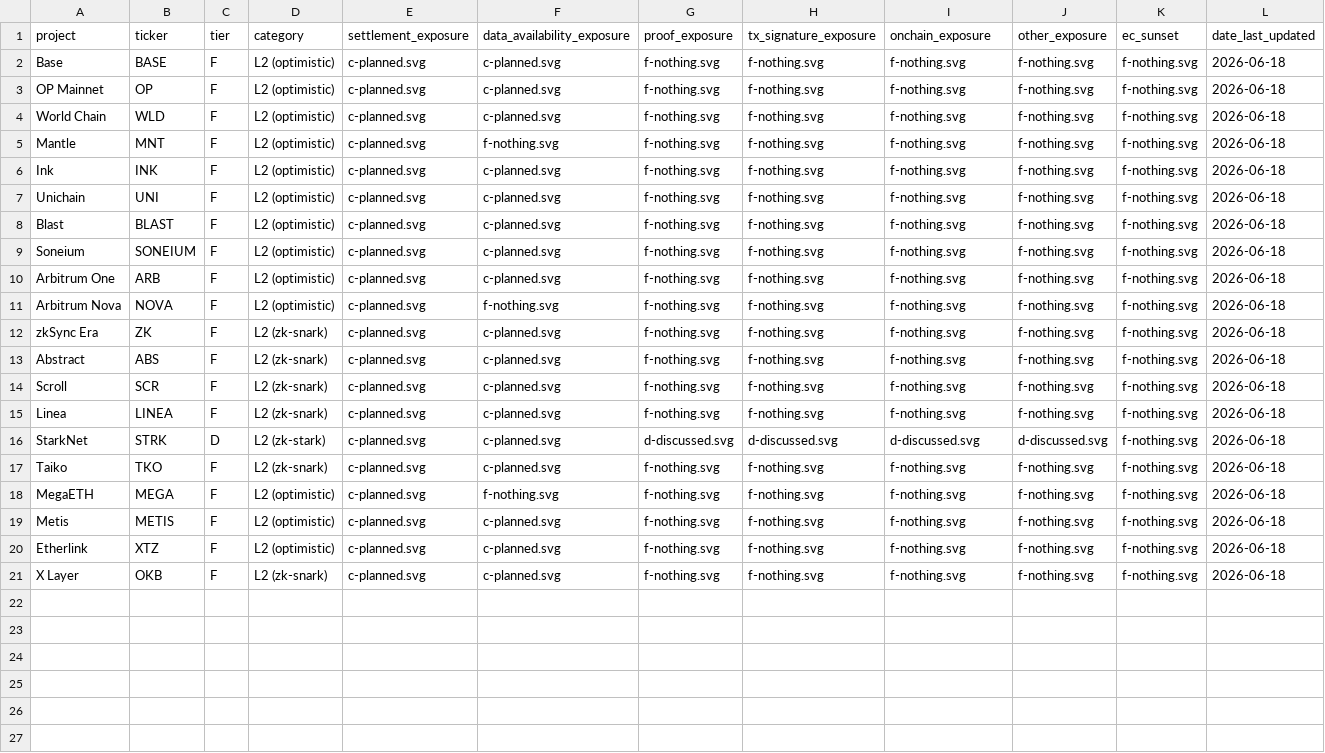
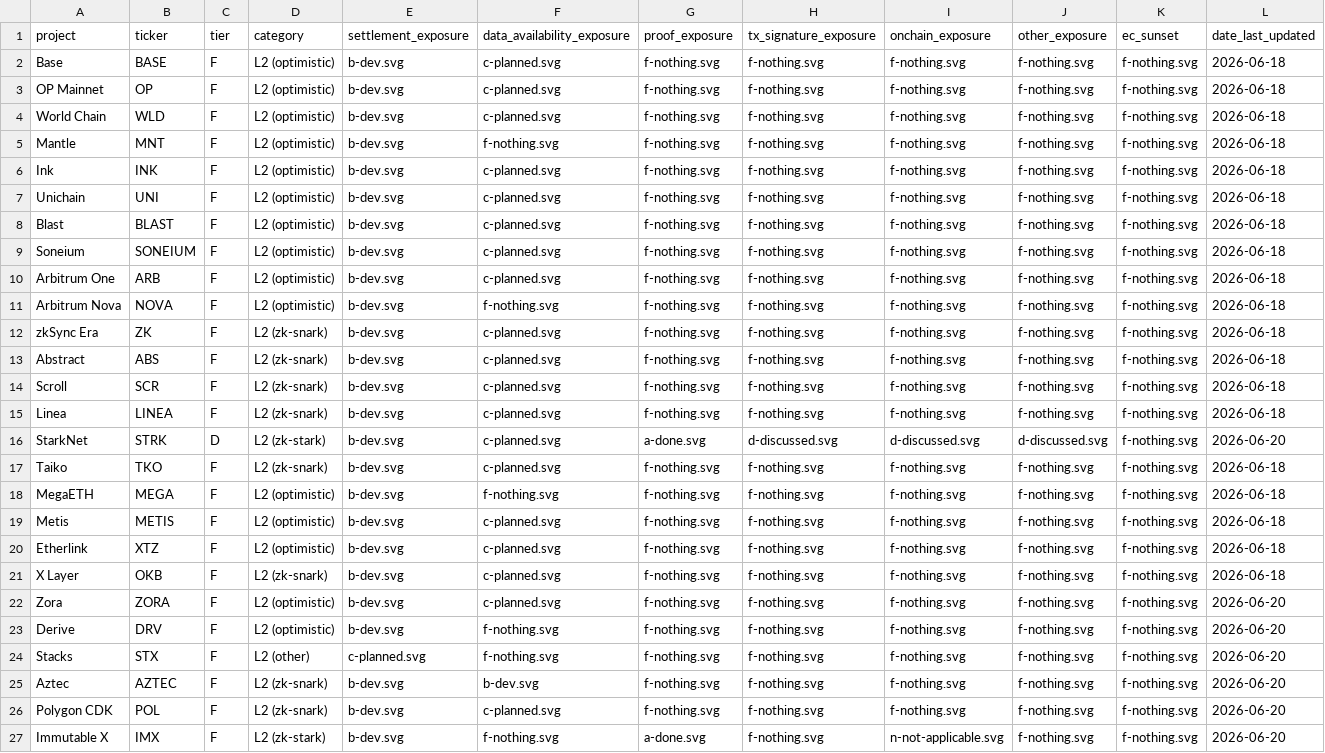
Before and after one commit to tectonic-labs/quantum-tracker-data, a CSV file: l2s.csv, drawn as a sheet; only a part is shown; rows hold the shown columns only; the diff names each change by its address in the sheet, - before the commit and + after, or states it on an @@ line.

Commit message:
feat: add L2 PQC readiness reports and expand coverage
- Add 6 new L2 public reports: Zora, Derive, Stacks, Aztec, Polygon CDK, Immutable X
- Update StarkNet report with Stwo prover and Proof ✅ rating
- Update l2s.csv with 6 new rows and report paths
- Update l2s_commentary.csv with commentary for all new L2s
- Immutable X Proof ✅ (pure STARK via SHARP, no SNARK wrapper)
- Aztec retroactive privacy deanonymization risk flagged
- Stacks sBTC catastrophic quantum risk documented
- Derive Celestia DA deviation (❌ vs OP Stack default 🗺️)

```diff
--- a/l2s.csv
+++ b/l2s.csv
-E2:E21 (settlement_exposure): c-planned.svg
+E2:E21 (settlement_exposure): b-dev.svg
-G16 (proof_exposure): d-discussed.svg
+G16 (proof_exposure): a-done.svg
-L16 (date_last_updated): 2026-06-18
+L16 (date_last_updated): 2026-06-20
+row 22: Zora | ZORA | F | L2 (optimistic) | b-dev.svg | c-planned.svg | f-nothing.svg | f-nothing.svg | f-nothing.svg | f-nothing.svg | f-nothing.svg | 2026-06-20
+row 23: Derive | DRV | F | L2 (optimistic) | b-dev.svg | f-nothing.svg | f-nothing.svg | f-nothing.svg | f-nothing.svg | f-nothing.svg | f-nothing.svg | 2026-06-20
+row 24: Stacks | STX | F | L2 (other) | c-planned.svg | f-nothing.svg | f-nothing.svg | f-nothing.svg | f-nothing.svg | f-nothing.svg | f-nothing.svg | 2026-06-20
+row 25: Aztec | AZTEC | F | L2 (zk-snark) | b-dev.svg | b-dev.svg | f-nothing.svg | f-nothing.svg | f-nothing.svg | f-nothing.svg | f-nothing.svg | 2026-06-20
+row 26: Polygon CDK | POL | F | L2 (zk-snark) | b-dev.svg | c-planned.svg | f-nothing.svg | f-nothing.svg | f-nothing.svg | f-nothing.svg | f-nothing.svg | 2026-06-20
+row 27: Immutable X | IMX | F | L2 (zk-stark) | b-dev.svg | f-nothing.svg | a-done.svg | f-nothing.svg | n-not-applicable.svg | f-nothing.svg | f-nothing.svg | 2026-06-20
```
Also changed, not shown: l2s_commentary.csv, 7 other files.
